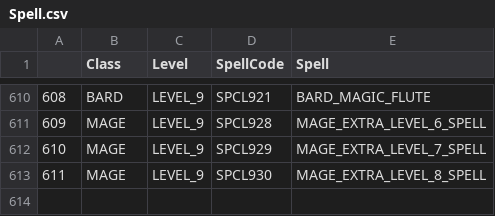
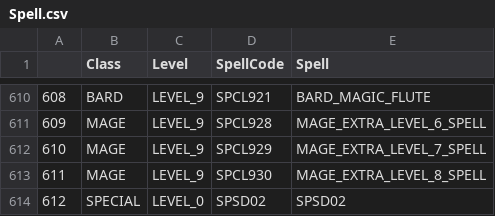
Before and after one commit to yzhcareer/BaldurGate-Save, a CSV file: New/resources/BGEE/Spell.csv, drawn as a sheet; only a part is shown, gaps mark what is left out.

```diff
--- a/New/resources/BGEE/Spell.csv
+++ b/New/resources/BGEE/Spell.csv
@@ -613 +613,2 @@
 611,MAGE,LEVEL_9,SPCL930,MAGE_EXTRA_LEVEL_8_SPELL
+612,SPECIAL,LEVEL_0,SPSD02,SPSD02
```
Also changed, not shown: New/resources/BGEE/OPTIM_ITEM.csv, New/resources/BGEE/OPTIM_SPELLMEM.csv, 3 other files.
